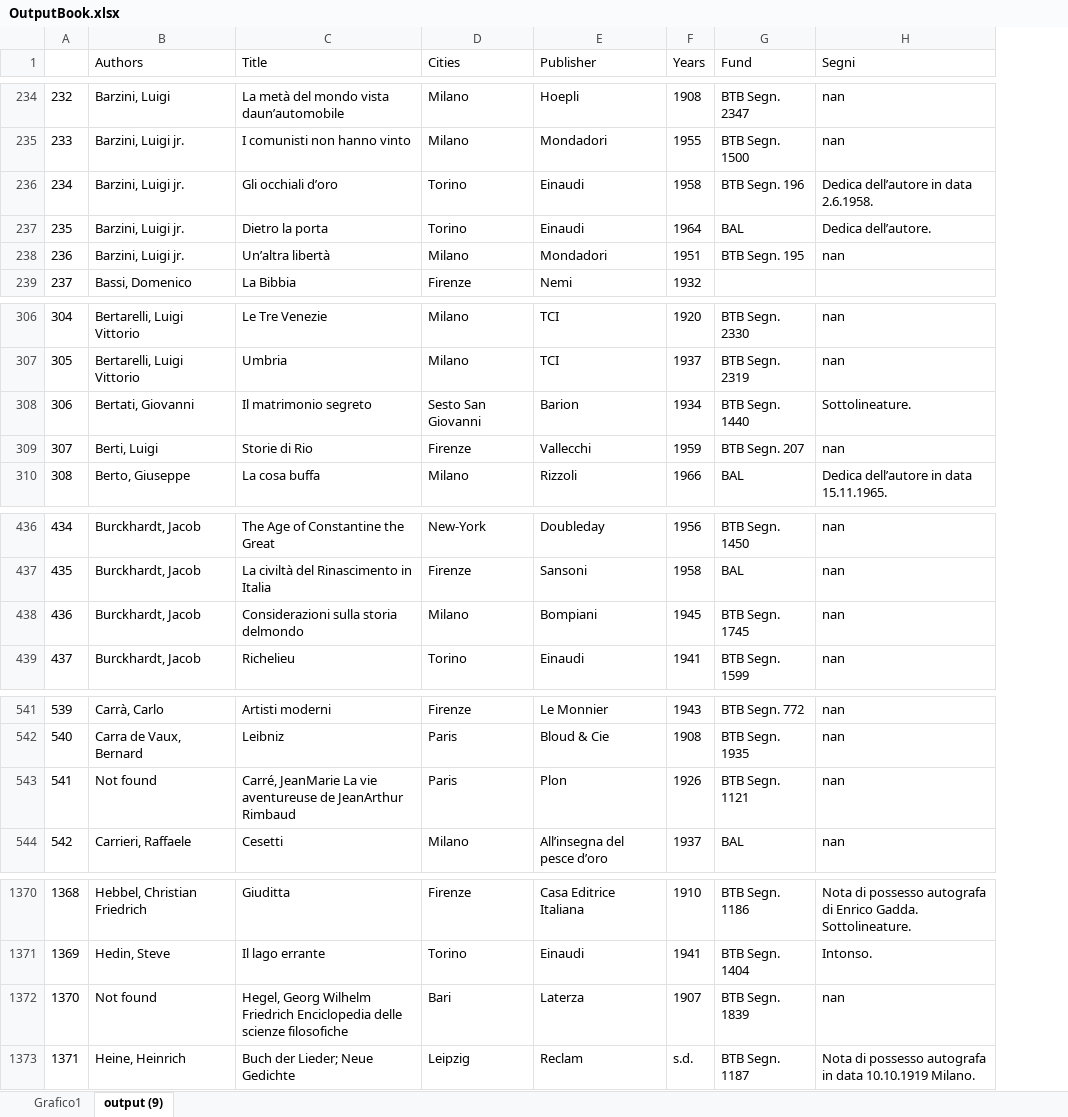
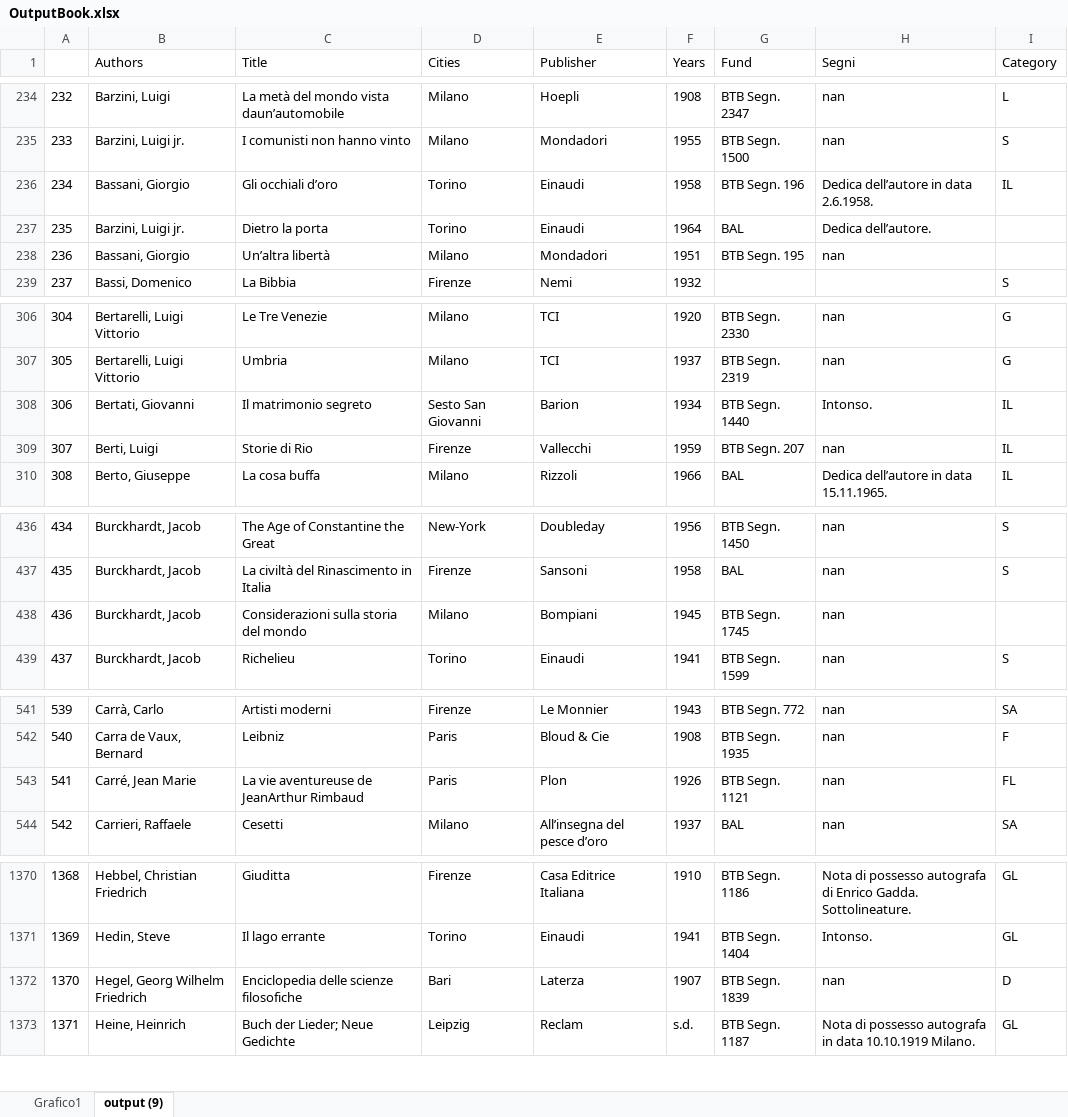
Before and after one commit to Nora1211/Gadda, an Excel workbook: OutputBook.xlsx, sheet output (9), drawn as a sheet; only a part is shown, gaps mark what is left out; values as stored, in another font and other column widths than the file's, no borders; the diff covers the shown part only; the diff names each change by its address in the sheet, - before the commit and + after, or states it on an @@ line.

```diff
--- a/OutputBook.xlsx (sheet output (9))
+++ b/OutputBook.xlsx (sheet output (9))
+column I (Category), rows 234-239: L | S | IL |  |  | S; rows 306-310: G | G | IL | IL | IL; rows 436-439: S | S |  | S; rows 541-544: SA | F | FL | SA; rows 1370-1373: GL | GL | D | GL
-B236 (Authors): Barzini, Luigi jr.
+B236 (Authors): Bassani, Giorgio
-B238 (Authors): Barzini, Luigi jr.
+B238 (Authors): Bassani, Giorgio
-H308 (Segni): Sottolineature.
+H308 (Segni): Intonso.
-C438 (Title): Considerazioni sulla storia delmondo
+C438 (Title): Considerazioni sulla storia del mondo
-B543 (Authors): Not found
+B543 (Authors): Carré, Jean Marie
-C543 (Title): Carré, JeanMarie La vie…
+C543 (Title): La vie…
-B1372 (Authors): Not found
+B1372 (Authors): Hegel, Georg Wilhelm Friedrich
-C1372 (Title): Hegel, Georg Wilhelm Friedrich Enciclopedia delle…
+C1372 (Title): Enciclopedia delle…
```
Also changed, not shown: 18 edited cells elsewhere in this sheet, charts or pictures, indiceCazzo.xlsx, 1 other file.
